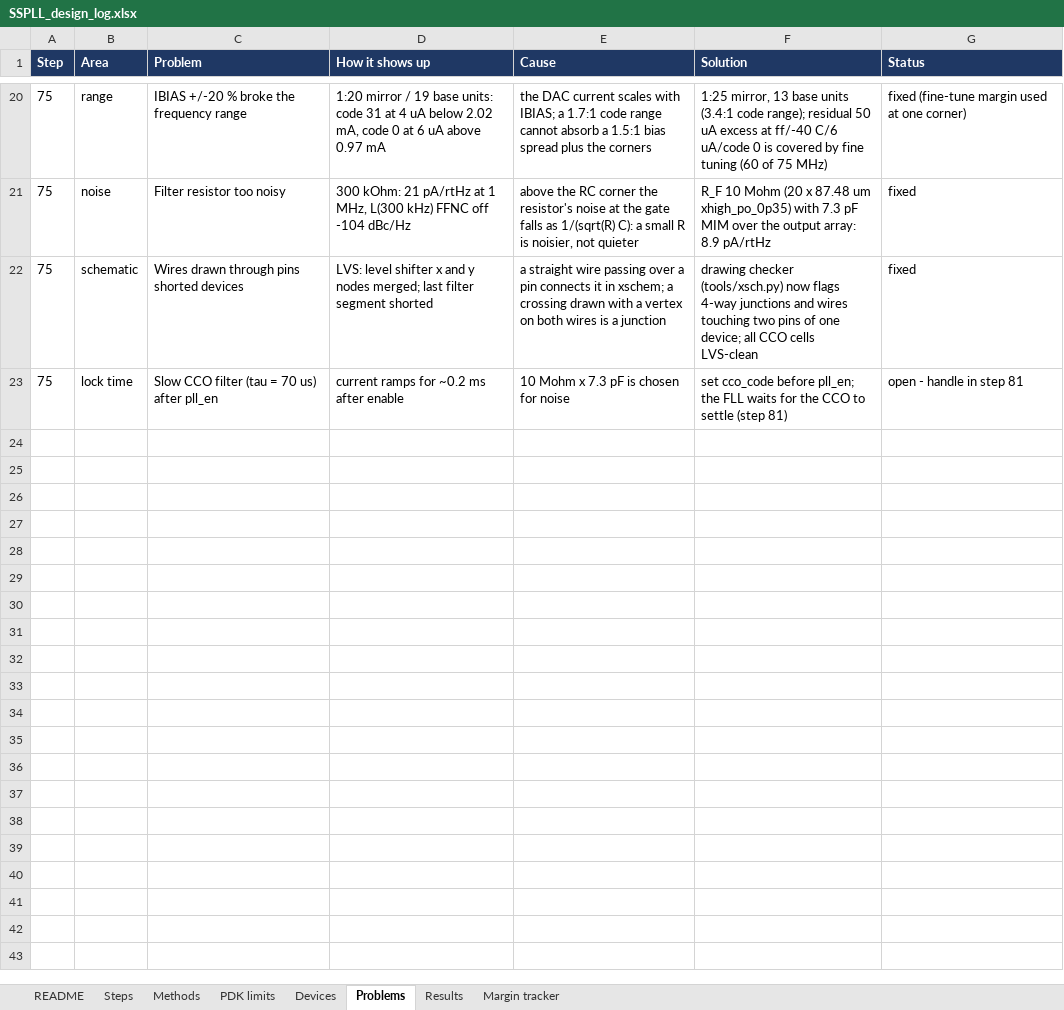
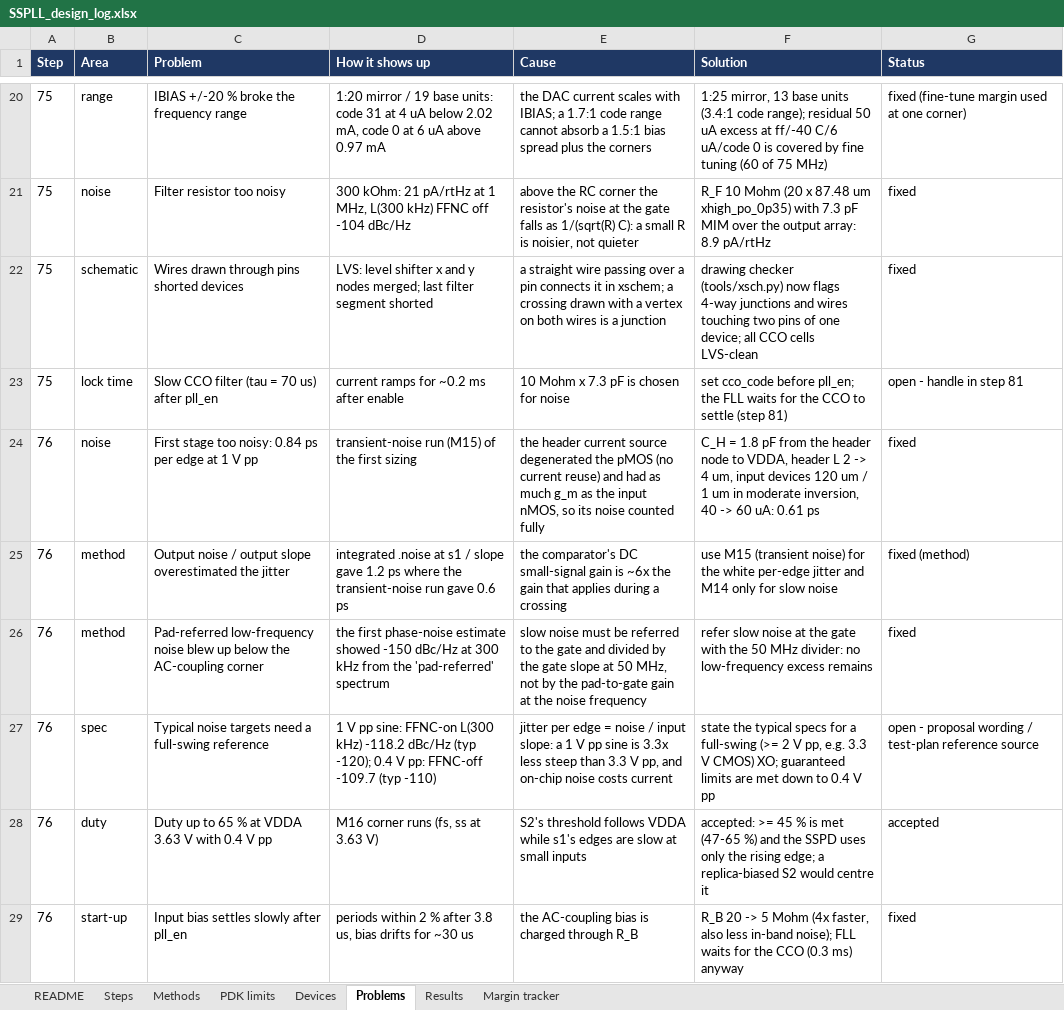
Before and after one commit to ahmedjubayeraj1/SSPLL, an Excel workbook: design/SSPLL_design_log.xlsx, sheet Problems, drawn as a sheet; only a part is shown, gaps mark what is left out; values as stored, in another font and other column widths than the file's, no borders; the diff names each change by its address in the sheet, - before the commit and + after, or states it on an @@ line.

```diff
--- a/design/SSPLL_design_log.xlsx (sheet Problems)
+++ b/design/SSPLL_design_log.xlsx (sheet Problems)
+row 24: 76 | noise | First stage too noisy: 0.84 ps per edge at 1 V pp | transient-noise run (M15) of the first sizing | the header current source degenerated the pMOS (no current reuse) and had as much g_m as the input nMOS, so its noise counted fully | C_H = 1.8 pF from the header node to VDDA, header L 2 -> 4 um, input devices 120 um / 1 um in moderate inversion, 40 -> 60 uA: 0.61 ps | fixed
+row 25: 76 | method | Output noise / output slope overestimated the jitter | integrated .noise at s1 / slope gave 1.2 ps where the transient-noise run gave 0.6 ps | the comparator's DC small-signal gain is ~6x the gain that applies during a crossing | use M15 (transient noise) for the white per-edge jitter and M14 only for slow noise | fixed (method)
+row 26: 76 | method | Pad-referred low-frequency noise blew up below the AC-coupling corner | the first phase-noise estimate showed -150 dBc/Hz at 300 kHz from the 'pad-referred' spectrum | slow noise must be referred to the gate and divided by the gate slope at 50 MHz, not by the pad-to-gate gain at the noise frequency | refer slow noise at the gate with the 50 MHz divider: no low-frequency excess remains | fixed
+row 27: 76 | spec | Typical noise targets need a full-swing reference | 1 V pp sine: FFNC-on L(300 kHz) -118.2 dBc/Hz (typ -120); 0.4 V pp: FFNC-off -109.7 (typ -110) | jitter per edge = noise / input slope: a 1 V pp sine is 3.3x less steep than 3.3 V pp, and on-chip noise costs current | state the typical specs for a full-swing (>= 2 V pp, e.g. 3.3 V CMOS) XO; guaranteed limits are met down to 0.4 V pp | open - proposal wording / test-plan reference source
+row 28: 76 | duty | Duty up to 65 % at VDDA 3.63 V with 0.4 V pp | M16 corner runs (fs, ss at 3.63 V) | S2's threshold follows VDDA while s1's edges are slow at small inputs | accepted: >= 45 % is met (47-65 %) and the SSPD uses only the rising edge; a replica-biased S2 would centre it | accepted
+row 29: 76 | start-up | Input bias settles slowly after pll_en | periods within 2 % after 3.8 us, bias drifts for ~30 us | the AC-coupling bias is charged through R_B | R_B 20 -> 5 Mohm (4x faster, also less in-band noise); FLL waits for the CCO (0.3 ms) anyway | fixed
```
Also changed, not shown: sheet Devices, sheet Results, sheet Margin tracker, sheet Methods, sheet Steps, 33 other files.
